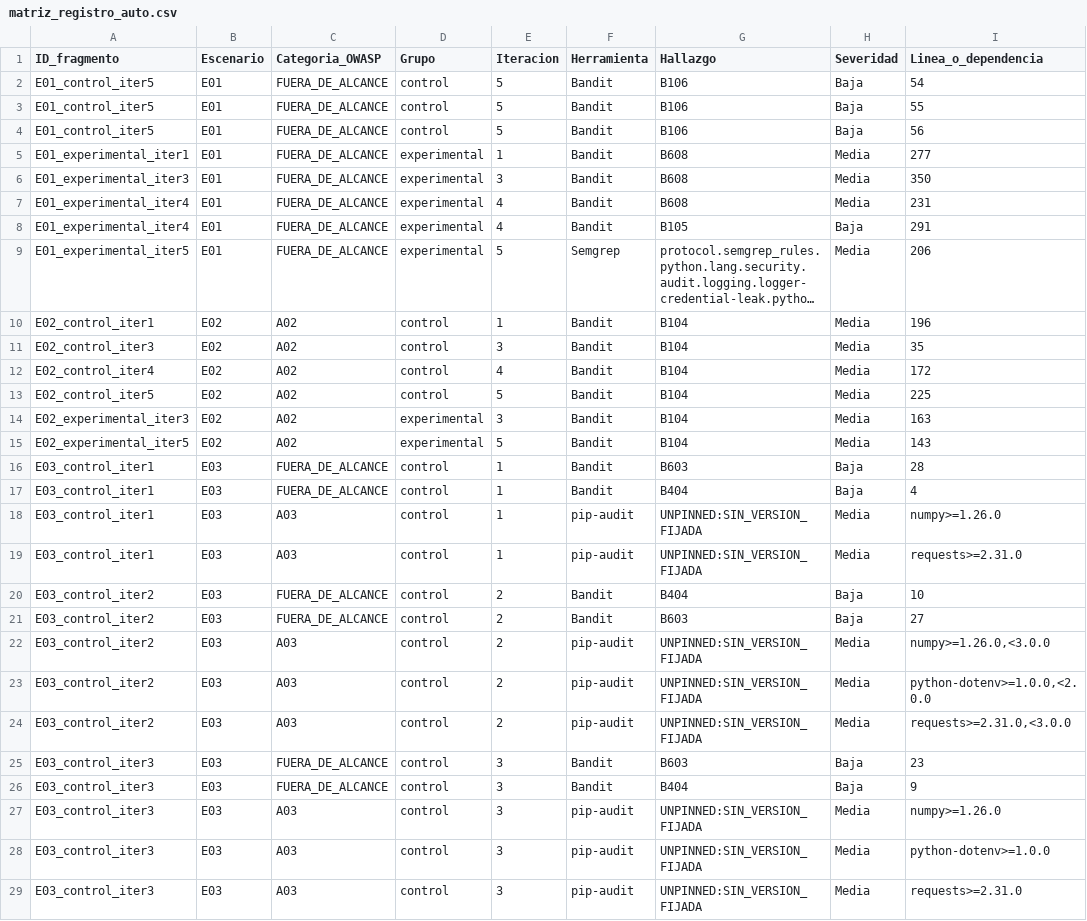
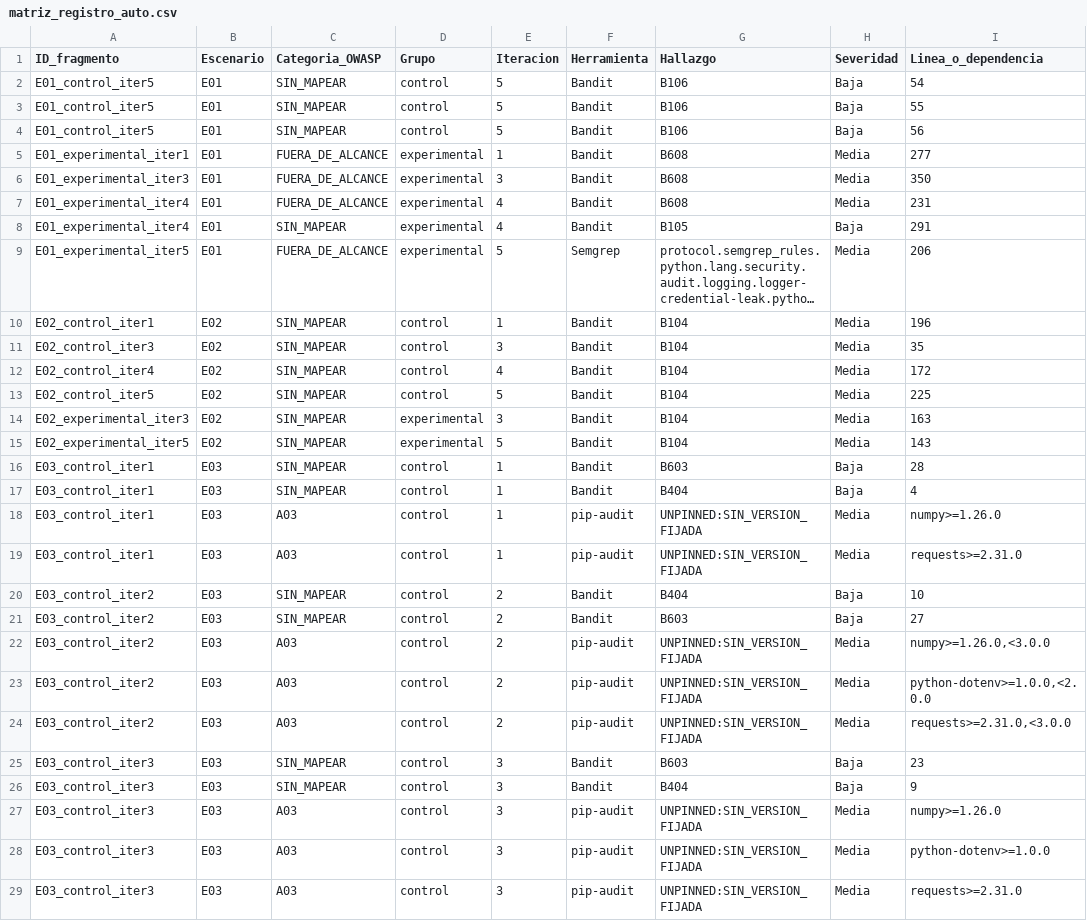
Before and after one commit to Over1185/kimi-k3-owasp-context-injection, a CSV file: data/matriz_registro_auto.csv, drawn as a sheet; only a part is shown; long unchanged cells end in …; the diff covers the shown part only; the diff names each change by its address in the sheet, - before the commit and + after, or states it on an @@ line.

```diff
--- a/data/matriz_registro_auto.csv
+++ b/data/matriz_registro_auto.csv
-C2:C4 (Categoria_OWASP): FUERA_DE_ALCANCE
+C2:C4 (Categoria_OWASP): SIN_MAPEAR
-C8 (Categoria_OWASP): FUERA_DE_ALCANCE
+C8 (Categoria_OWASP): SIN_MAPEAR
-C10:C15 (Categoria_OWASP): A02
+C10:C15 (Categoria_OWASP): SIN_MAPEAR
-C16:C17 (Categoria_OWASP): FUERA_DE_ALCANCE
+C16:C17 (Categoria_OWASP): SIN_MAPEAR
-C20:C21 (Categoria_OWASP): FUERA_DE_ALCANCE
+C20:C21 (Categoria_OWASP): SIN_MAPEAR
-C25:C26 (Categoria_OWASP): FUERA_DE_ALCANCE
+C25:C26 (Categoria_OWASP): SIN_MAPEAR
```
Also changed, not shown: 49 edited cells elsewhere in this file, data/fragmentos.csv, 12 other files.
